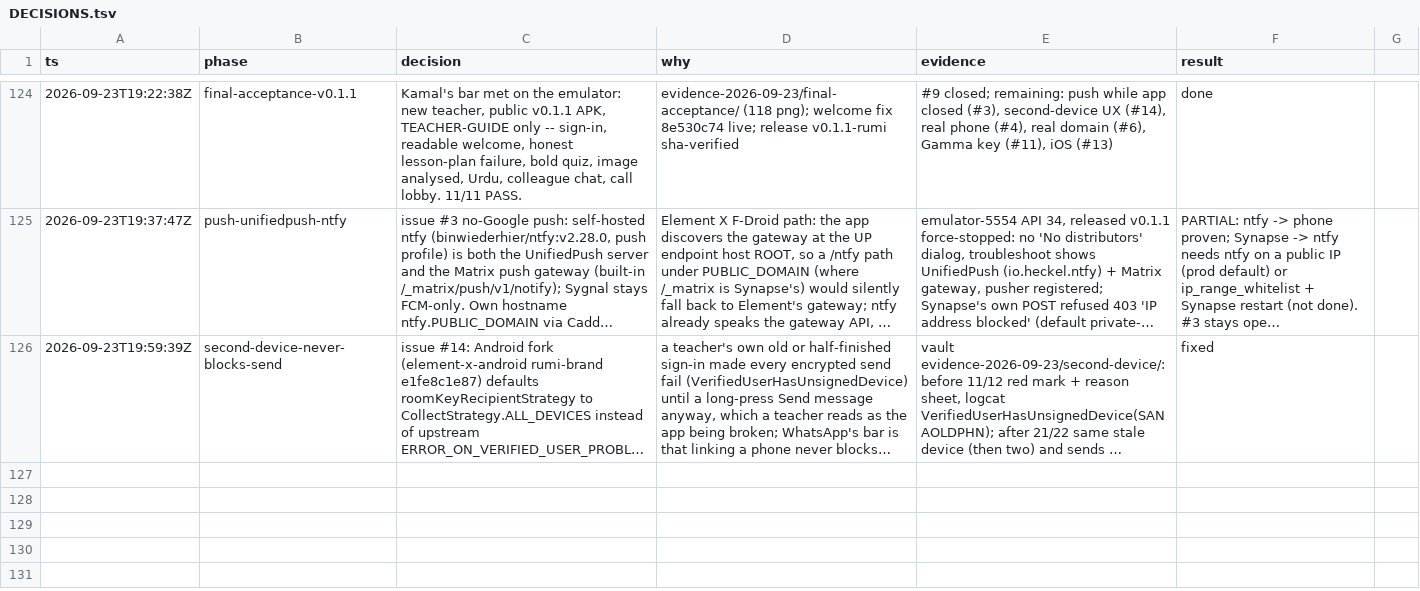
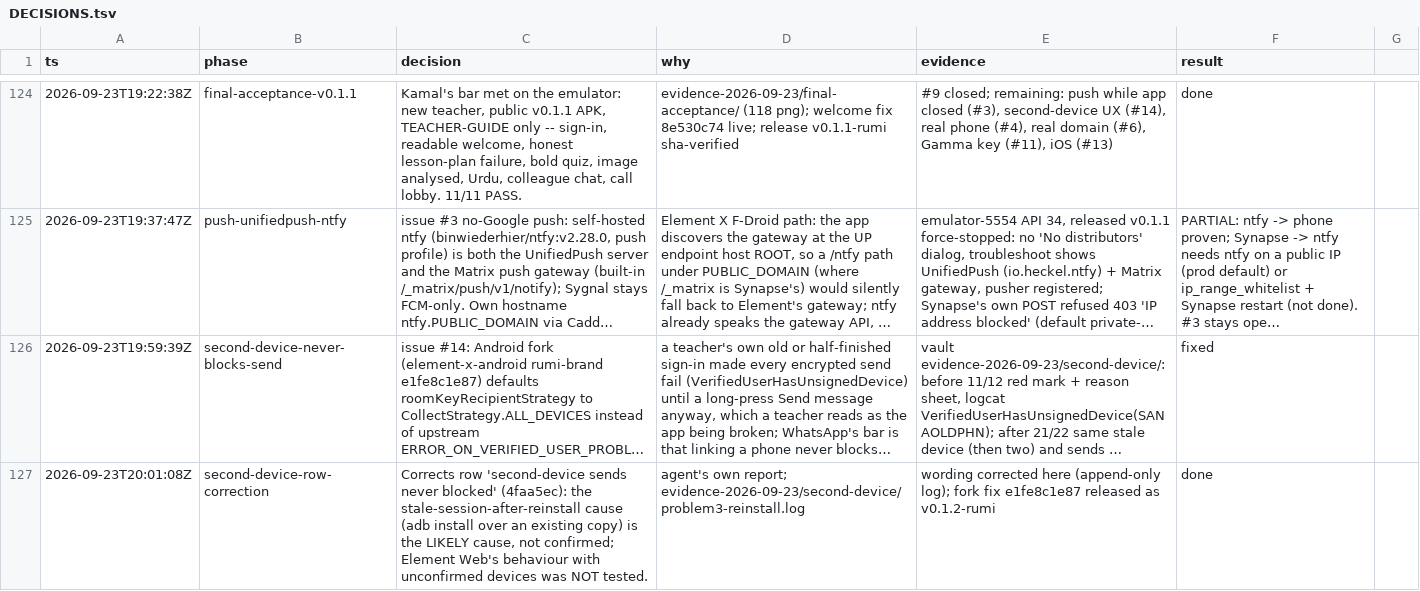
Before and after one commit to Orenda-Project/rumi-messenger, a TSV file: docs/DECISIONS.tsv, drawn as a sheet; only a part is shown, gaps mark what is left out; long unchanged cells end in …; the diff names each change by its address in the sheet, - before the commit and + after, or states it on an @@ line.

```diff
--- a/docs/DECISIONS.tsv
+++ b/docs/DECISIONS.tsv
+row 127: 2026-09-23T20:01:08Z | second-device-row-correction | Corrects row 'second-device sends never blocked' (4faa5ec): the stale-session-after-reinstall cause (adb install over an existing copy) is the LIKELY cause, not confirmed; Element Web's behaviour with unconfirmed devices was NOT tested. | agent's own report; evidence-2026-09-23/second-device/problem3-reinstall.log | wording corrected here (append-only log); fork fix e1fe8c1e87 released as v0.1.2-rumi | done
```
